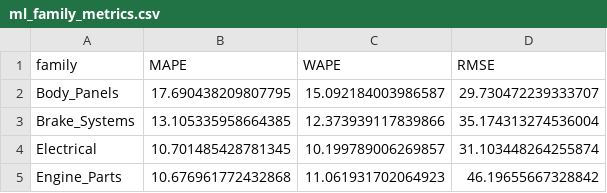
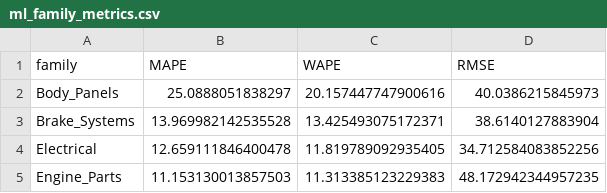
Before and after one commit to Gavand1969/demand-forecasting-toolkit, a CSV file: reports/ml_family_metrics.csv, drawn as a sheet.

```diff
--- a/reports/ml_family_metrics.csv
+++ b/reports/ml_family_metrics.csv
@@ -1,5 +1,5 @@
 family,MAPE,WAPE,RMSE
-Body_Panels,17.690438209807795,15.092184003986587,29.730472239333707
-Brake_Systems,13.105335958664385,12.373939117839866,35.174313274536004
-Electrical,10.701485428781345,10.199789006269857,31.103448264255874
-Engine_Parts,10.676961772432868,11.061931702064923,46.19655667328842
+Body_Panels,25.0888051838297,20.157447747900616,40.0386215845973
+Brake_Systems,13.969982142535528,13.425493075172371,38.6140127883904
+Electrical,12.659111846400478,11.819789092935405,34.712584083852256
+Engine_Parts,11.153130013857503,11.313385123229383,48.172942344957235
```
Also changed, not shown: reports/benchmark_summary.csv, reports/inventory_impact.csv, 19 other files.
